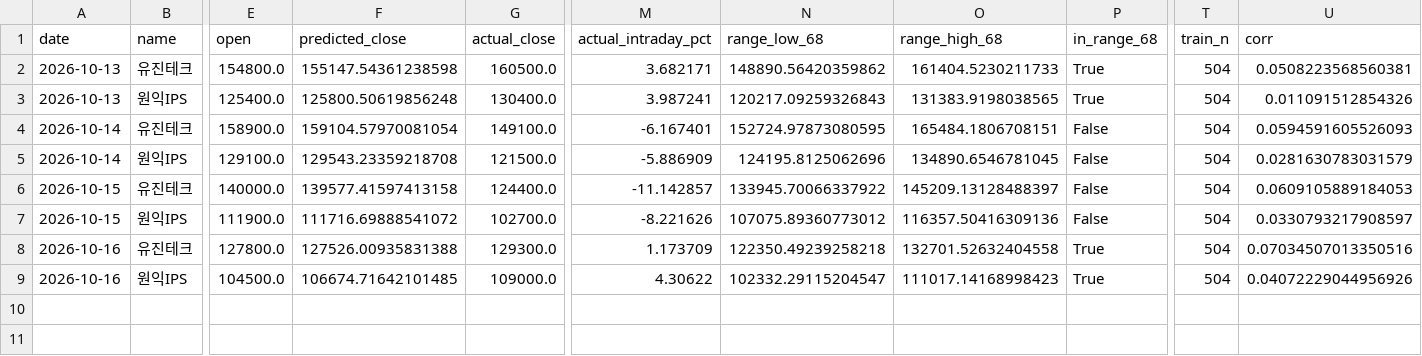
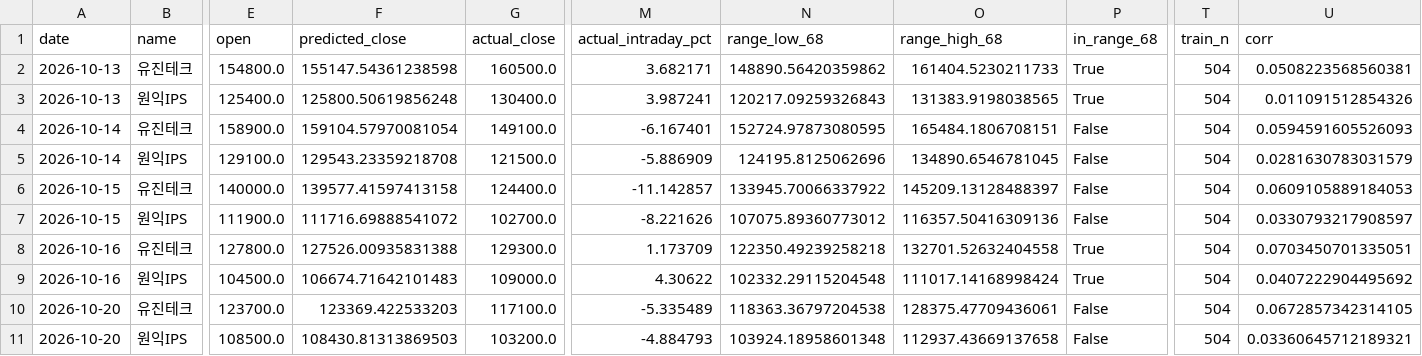
Before and after one commit to dongilkim888-gif/sox-morning-alert, a CSV file: evaluation/daily_evaluation.csv, drawn as a sheet; only a part is shown, gaps mark what is left out; rows hold the shown columns only; the diff names each change by its address in the sheet, - before the commit and + after, or states it on an @@ line.

```diff
--- a/evaluation/daily_evaluation.csv
+++ b/evaluation/daily_evaluation.csv
-U8 (corr): 0.07034507013350516
+U8 (corr): 0.0703450701335051
-F9 (predicted_close): 106674.71642101485
+F9 (predicted_close): 106674.71642101483
-N9 (range_low_68): 102332.29115204547
+N9 (range_low_68): 102332.29115204548
-O9 (range_high_68): 111017.14168998423
+O9 (range_high_68): 111017.14168998424
-U9 (corr): 0.04072229044956926
+U9 (corr): 0.0407222904495692
+row 10: 2026-10-20 | 유진테크 | 123700.0 | 123369.422533203 | 117100.0 | -5.335489 | 118363.36797204538 | 128375.47709436061 | False | 504 | 0.0672857342314105
+row 11: 2026-10-20 | 원익IPS | 108500.0 | 108430.81313869503 | 103200.0 | -4.884793 | 103924.18958601348 | 112937.43669137658 | False | 504 | 0.03360645712189321
```
Also changed, not shown: 1 other file.
